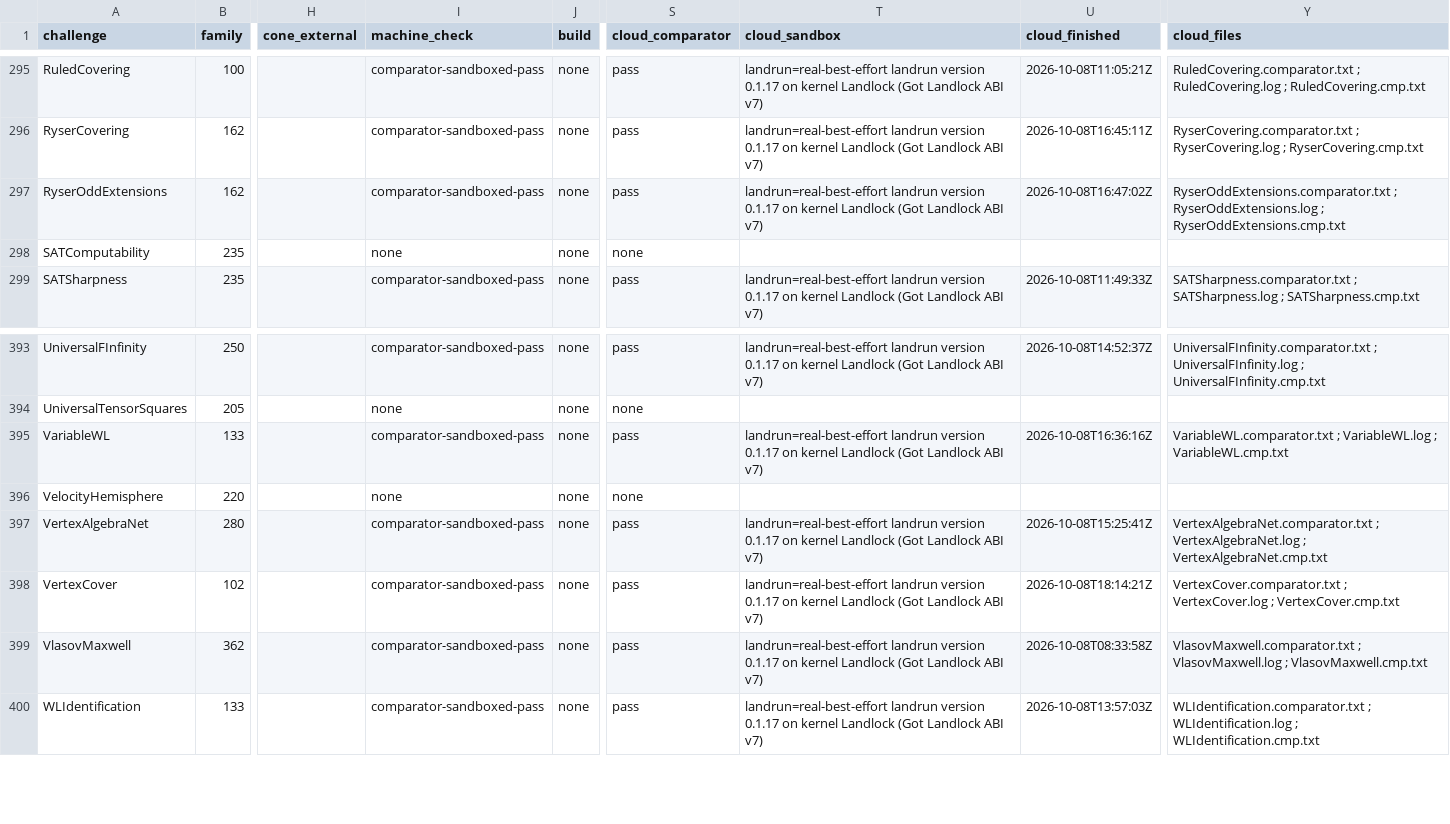
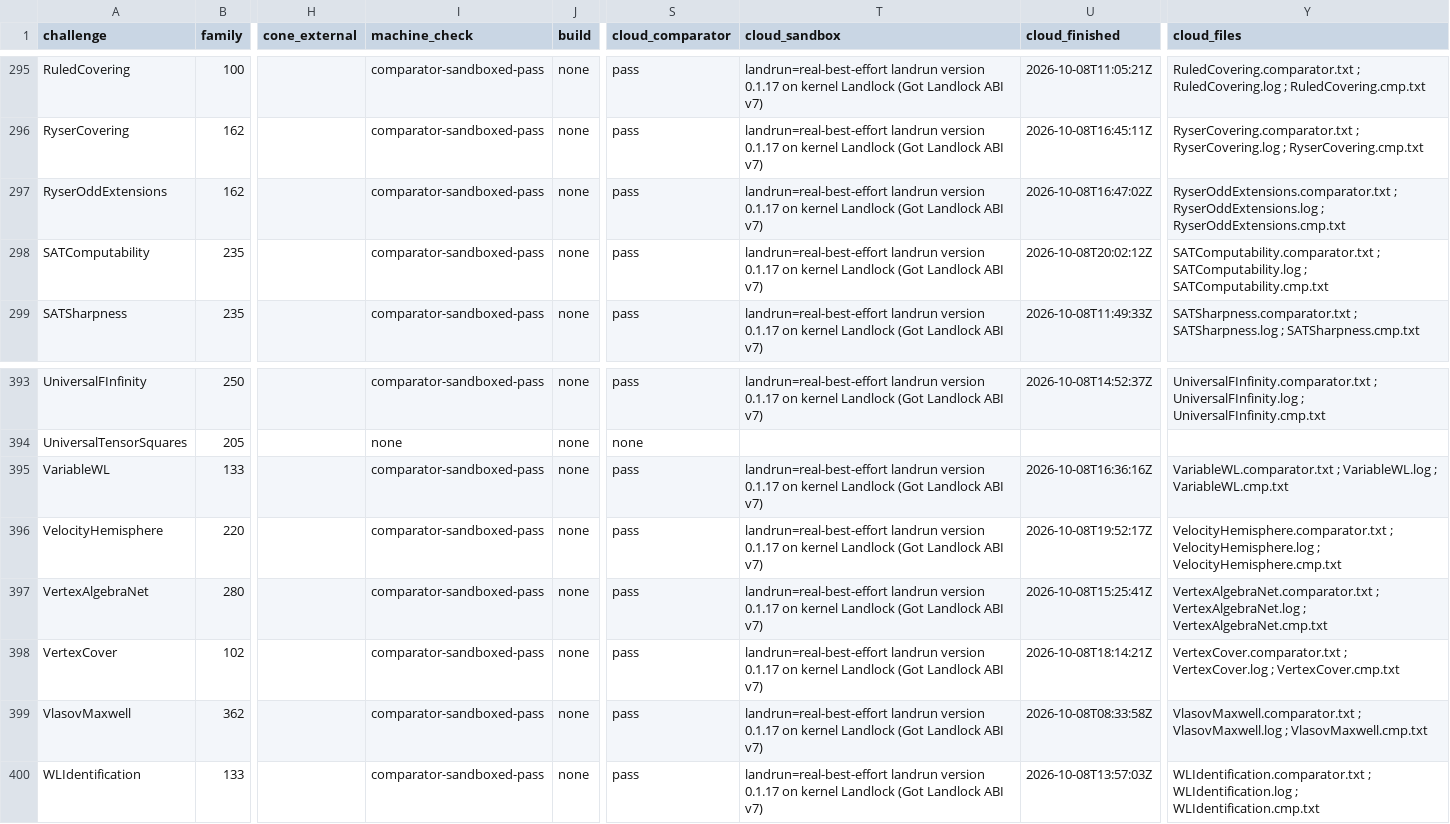
Before and after one commit to mathvet/mathvet, a CSV file: reviews/openai-math/challenge-status.csv, drawn as a sheet; only a part is shown, gaps mark what is left out; the diff covers the shown part only; the diff names each change by its address in the sheet, - before the commit and + after, or states it on an @@ line.

```diff
--- a/reviews/openai-math/challenge-status.csv
+++ b/reviews/openai-math/challenge-status.csv
-I298 (machine_check): none
+I298 (machine_check): comparator-sandboxed-pass
-S298 (cloud_comparator): none
+S298 (cloud_comparator): pass
-T298 (cloud_sandbox): (empty)
+T298 (cloud_sandbox): landrun=real-best-effort landrun version 0.1.17 on kernel Landlock (Got Landlock ABI v7)
-U298 (cloud_finished): (empty)
+U298 (cloud_finished): 2026-10-08T20:02:12Z
-Y298 (cloud_files): (empty)
+Y298 (cloud_files): SATComputability.comparator.txt ; SATComputability.log ; SATComputability.cmp.txt
-I396 (machine_check): none
+I396 (machine_check): comparator-sandboxed-pass
-S396 (cloud_comparator): none
+S396 (cloud_comparator): pass
-T396 (cloud_sandbox): (empty)
+T396 (cloud_sandbox): landrun=real-best-effort landrun version 0.1.17 on kernel Landlock (Got Landlock ABI v7)
-U396 (cloud_finished): (empty)
+U396 (cloud_finished): 2026-10-08T19:52:17Z
-Y396 (cloud_files): (empty)
+Y396 (cloud_files): VelocityHemisphere.comparator.txt ; VelocityHemisphere.log ; VelocityHemisphere.cmp.txt
```
Also changed, not shown: 25 edited cells elsewhere in this file, reviews/openai-math/fidelity-table.csv, 58 other files.
